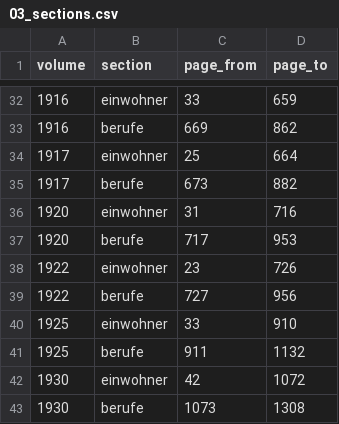
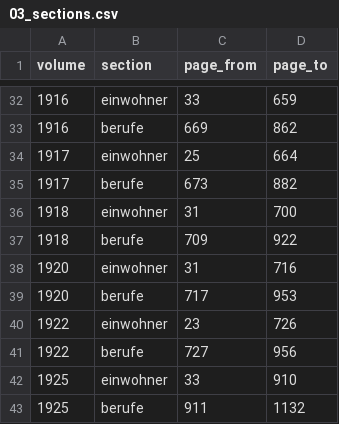
Before and after one commit to thodel/adressbuecher-zuerich, a CSV file: data/csv/03_sections.csv, drawn as a sheet; only a part is shown, gaps mark what is left out; the shorter side is filled out with more unchanged rows.

```diff
--- a/data/csv/03_sections.csv
+++ b/data/csv/03_sections.csv
@@ -35,2 +35,4 @@ volume,section,page_from,page_to
 1917,berufe,673,882
+1918,einwohner,31,700
+1918,berufe,709,922
 1920,einwohner,31,716
```
Also changed, not shown: data/csv/00_volumes.csv, data/csv/01_iiif_volumes.csv, 41 other files.
